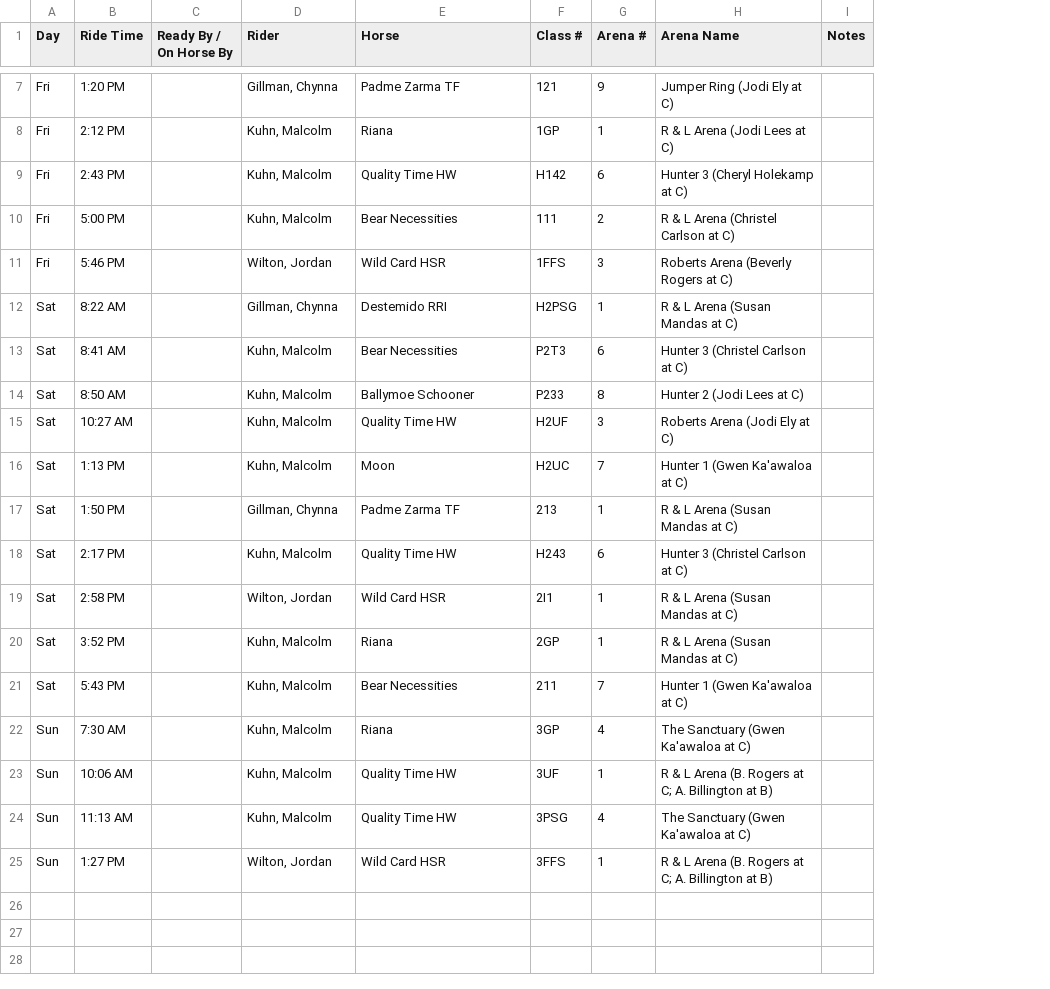
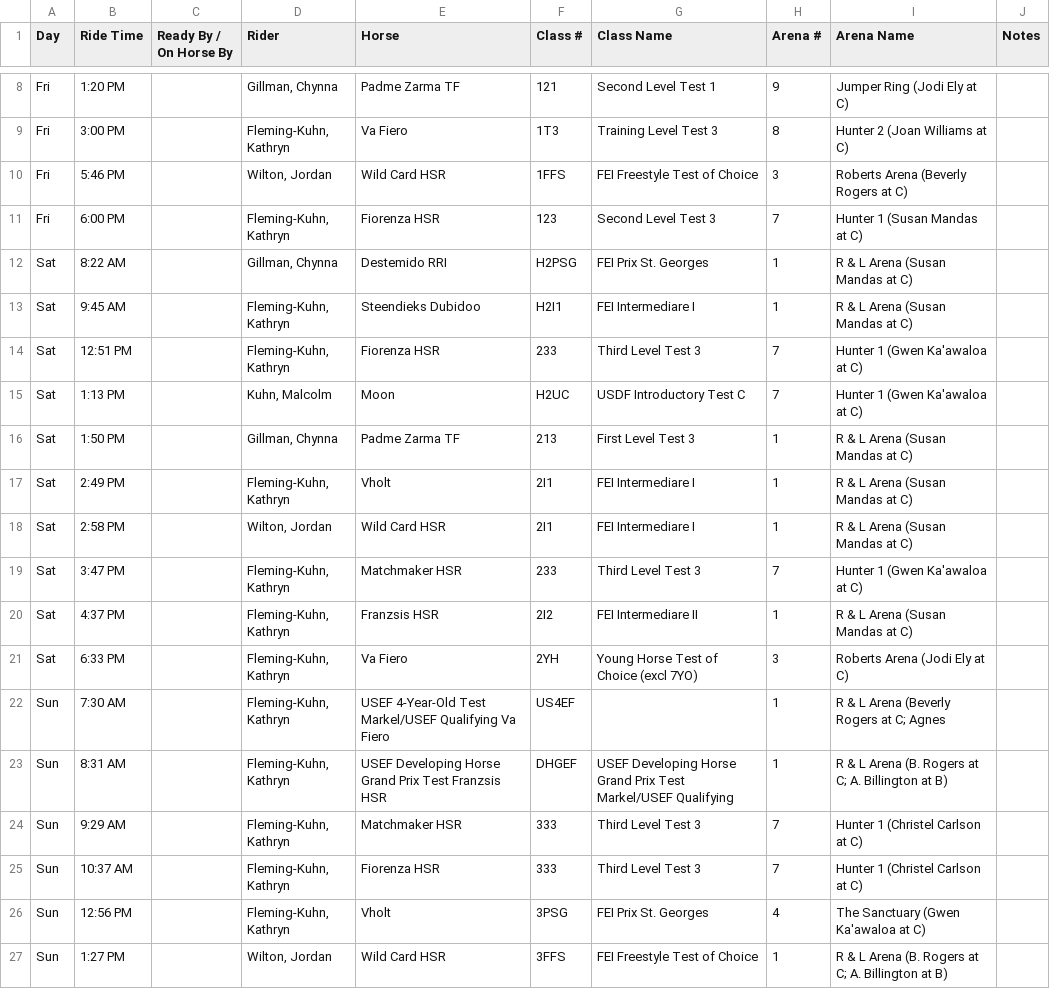
Before and after one commit to bwilton87/show-schedule-builder, a CSV file: output/barn_schedule.csv, drawn as a sheet; only a part is shown, gaps mark what is left out; removed rows and columns are numbered as before the commit, all else as after; the diff covers the shown part only; the diff names each change by its address in the sheet, - before the commit and + after, or states it on an @@ line.

Commit message:
Load class names from class schedule PDF

```diff
--- a/output/barn_schedule.csv
+++ b/output/barn_schedule.csv
+column G (Class Name), row 8: Second Level Test 1; row 10: FEI Freestyle Test of Choice; row 12: FEI Prix St. Georges; rows 15-16: USDF Introductory Test C | First Level Test 3; rows 18-19: FEI Intermediare I | Third Level Test 3; row 23: USEF Developing Horse Grand Prix Test Markel/USEF Qualifying; rows 26-27: FEI Prix St. Georges | FEI Freestyle Test of Choice
-row 8: Fri | 2:12 PM |  | Kuhn, Malcolm | Riana | 1GP | 1 | R & L Arena (Jodi Lees at C)
-row 9: Fri | 2:43 PM |  | Kuhn, Malcolm | Quality Time HW | H142 | 6 | Hunter 3 (Cheryl Holekamp at C)
-row 10: Fri | 5:00 PM |  | Kuhn, Malcolm | Bear Necessities | 111 | 2 | R & L Arena (Christel Carlson at C)
+row 9: Fri | 3:00 PM |  | Fleming-Kuhn, Kathryn | Va Fiero | 1T3 | Training Level Test 3 | 8 | Hunter 2 (Joan Williams at C)
+row 11: Fri | 6:00 PM |  | Fleming-Kuhn, Kathryn | Fiorenza HSR | 123 | Second Level Test 3 | 7 | Hunter 1 (Susan Mandas at C)
-row 13: Sat | 8:41 AM |  | Kuhn, Malcolm | Bear Necessities | P2T3 | 6 | Hunter 3 (Christel Carlson at C)
-row 14: Sat | 8:50 AM |  | Kuhn, Malcolm | Ballymoe Schooner | P233 | 8 | Hunter 2 (Jodi Lees at C)
-row 15: Sat | 10:27 AM |  | Kuhn, Malcolm | Quality Time HW | H2UF | 3 | Roberts Arena (Jodi Ely at C)
+row 13: Sat | 9:45 AM |  | Fleming-Kuhn, Kathryn | Steendieks Dubidoo | H2I1 | FEI Intermediare I | 1 | R & L Arena (Susan Mandas at C)
+row 14: Sat | 12:51 PM |  | Fleming-Kuhn, Kathryn | Fiorenza HSR | 233 | Third Level Test 3 | 7 | Hunter 1 (Gwen Ka'awaloa at C)
-row 18: Sat | 2:17 PM |  | Kuhn, Malcolm | Quality Time HW | H243 | 6 | Hunter 3 (Christel Carlson at C)
+row 17: Sat | 2:49 PM |  | Fleming-Kuhn, Kathryn | Vholt | 2I1 | FEI Intermediare I | 1 | R & L Arena (Susan Mandas at C)
-row 20: Sat | 3:52 PM |  | Kuhn, Malcolm | Riana | 2GP | 1 | R & L Arena (Susan Mandas at C)
-B19 (Ride Time): 5:43 PM
+B19 (Ride Time): 3:47 PM
-D19 (Rider): Kuhn, Malcolm
+D19 (Rider): Fleming-Kuhn, Kathryn
-E19 (Horse): Bear Necessities
+E19 (Horse): Matchmaker HSR
-F19 (Class #): 211
+F19 (Class #): 233
+row 20: Sat | 4:37 PM |  | Fleming-Kuhn, Kathryn | Franzsis HSR | 2I2 | FEI Intermediare II | 1 | R & L Arena (Susan Mandas at C)
+row 21: Sat | 6:33 PM |  | Fleming-Kuhn, Kathryn | Va Fiero | 2YH | Young Horse Test of Choice (excl 7YO) | 3 | Roberts Arena (Jodi Ely at C)
-D22:D23 (Rider): Kuhn, Malcolm
+D22:D23 (Rider): Fleming-Kuhn, Kathryn
-E22 (Horse): Riana
+E22 (Horse): USEF 4-Year-Old Test Markel/USEF Qualifying Va Fiero
-F22 (Class #): 3GP
+F22 (Class #): US4EF
-H22 (Arena #): 4
+H22 (Arena #): 1
-I22 (Arena Name): The Sanctuary (Gwen Ka'awaloa at C)
+I22 (Arena Name): R & L Arena (Beverly Rogers at C; Agnes
-B23 (Ride Time): 10:06 AM
+B23 (Ride Time): 8:31 AM
-E23 (Horse): Quality Time HW
+E23 (Horse): USEF Developing Horse Grand Prix Test Franzsis HSR
-F23 (Class #): 3UF
+F23 (Class #): DHGEF
+row 24: Sun | 9:29 AM |  | Fleming-Kuhn, Kathryn | Matchmaker HSR | 333 | Third Level Test 3 | 7 | Hunter 1 (Christel Carlson at C)
+row 25: Sun | 10:37 AM |  | Fleming-Kuhn, Kathryn | Fiorenza HSR | 333 | Third Level Test 3 | 7 | Hunter 1 (Christel Carlson at C)
-B26 (Ride Time): 11:13 AM
+B26 (Ride Time): 12:56 PM
-D26 (Rider): Kuhn, Malcolm
+D26 (Rider): Fleming-Kuhn, Kathryn
-E26 (Horse): Quality Time HW
+E26 (Horse): Vholt
```
Also changed, not shown: 2 added rows, 1 removed row and 8 edited cells elsewhere in this file, 3 other files.
